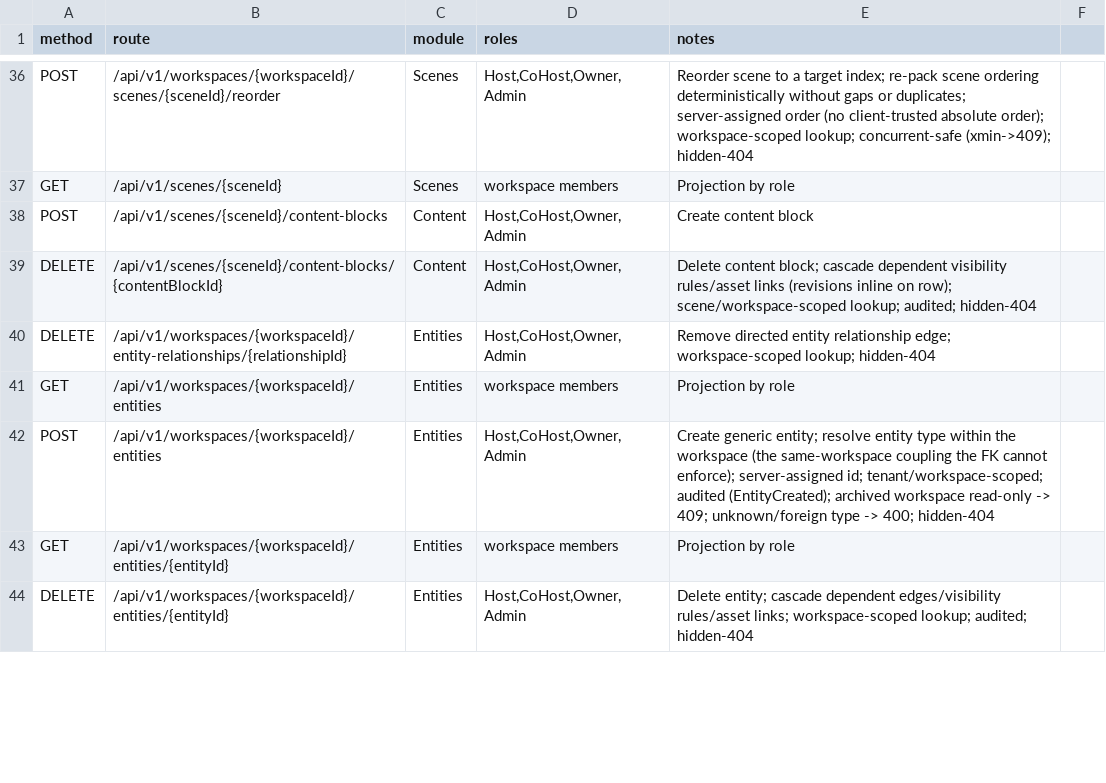
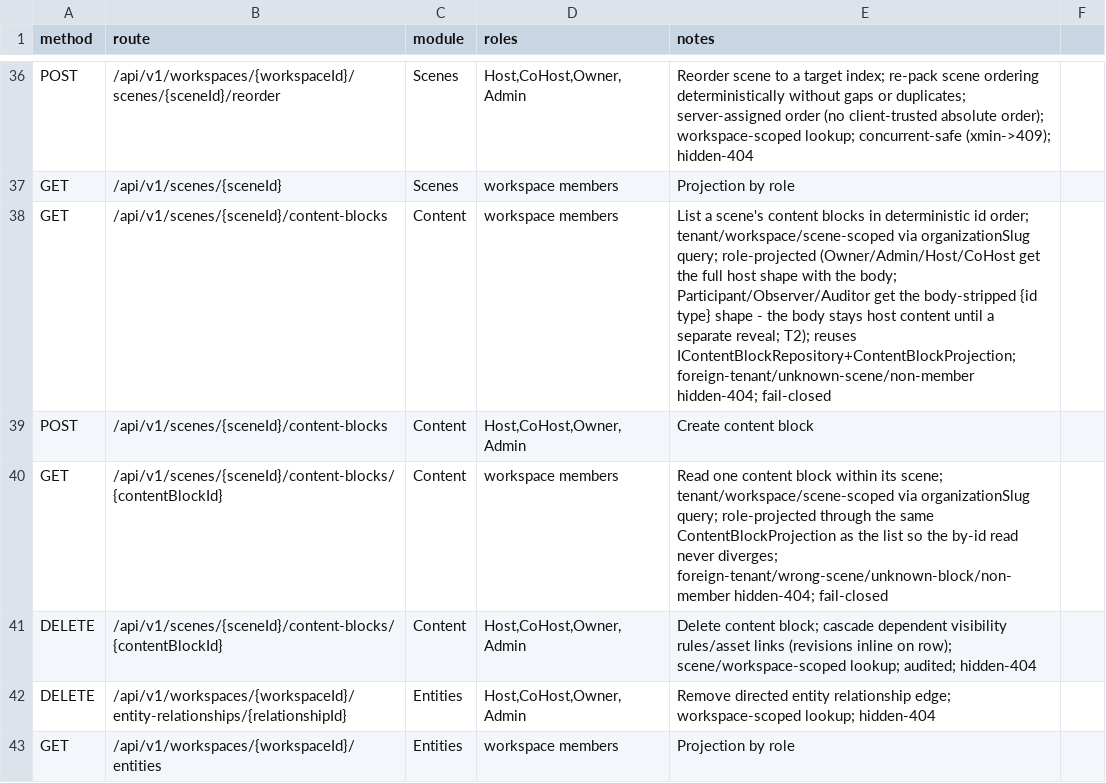
Before and after one commit to Live-Experience-Application/livecore-platform, a CSV file: csv/api_routes.csv, drawn as a sheet; only a part is shown, gaps mark what is left out; the shorter side is filled out with more unchanged rows; the diff names each change by its address in the sheet, - before the commit and + after, or states it on an @@ line.

Commit message:
CORE-CB-001: add the content block list and read endpoints
Add the read side of the Content module's scene content APIs so a client
can finally enumerate authored content blocks:

- GET /api/v1/scenes/{sceneId}/content-blocks
- GET /api/v1/scenes/{sceneId}/content-blocks/{contentBlockId}

Both routes are tenant/workspace/scene-scoped: the scene is resolved
within the organizationSlug-supplied tenant first, its own workspace is
discovered from the loaded row, and the caller is authorized by their role
in that workspace. The reads are allowed to any workspace member and are
projected by role through a new ContentBlockProjection: a content block is
content, so the host-content roles (Owner/Admin/Host/CoHost) receive the
full host shape with the body and every other role (Participant/Observer,
Auditor and any undefined value) receives a body-stripped {id, type} shape.
The projector delegates the host-content classification to the central
VisibilityRoles.ViewsHostOnlyContent so the rule lives in one place, the
same as the entity projection. Foreign-tenant, wrong-scene, unknown and
non-member access is hidden as 404, fail-closed.

Reuses the existing IContentBlockRepository (ListBySceneAsync and the
scene-scoped FindByIdAsync), so no schema or migration change is needed.
Adds the new participant DTO and projector unit tests and an HTTP
integration suite covering the happy paths, the host-vs-participant
projection, the exact host/participant field difference, and the
tenant/scene/workspace/membership negatives. Updates csv/api_routes.csv
and docs/08; the SDK/contract types are a separate story (CORE-SDK-006).

```diff
--- a/csv/api_routes.csv
+++ b/csv/api_routes.csv
+row 38: GET | /api/v1/scenes/{sceneId}/content-blocks | Content | workspace members | List a scene's content blocks in deterministic id order; tenant/workspace/scene-scoped via organizationSlug query; role-projected (Owner/Admin/Host/CoHost get the full host shape with the body; Participant/Observer/Auditor get the body-stripped {id type} shape - the body stays host content until a separate reveal; T2); reuses IContentBlockRepository+ContentBlockProjection; foreign-tenant/unknown-scene/non-member hidden-404; fail-closed
+row 40: GET | /api/v1/scenes/{sceneId}/content-blocks/{contentBlockId} | Content | workspace members | Read one content block within its scene; tenant/workspace/scene-scoped via organizationSlug query; role-projected through the same ContentBlockProjection as the list so the by-id read never diverges; foreign-tenant/wrong-scene/unknown-block/non-member hidden-404; fail-closed
```
Also changed, not shown: 6 other files.
